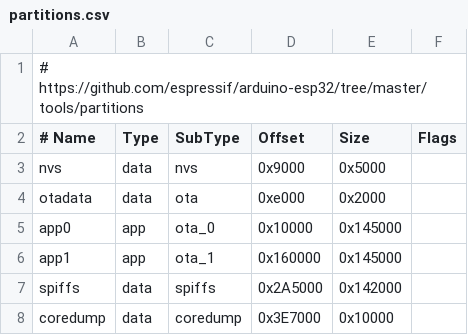
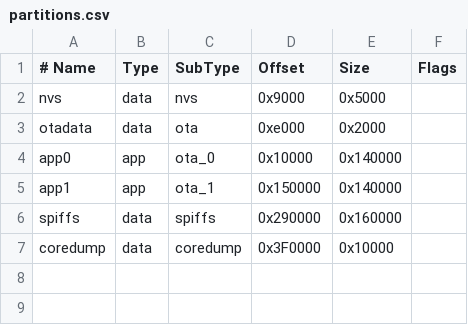
Before and after one commit to oleander/u701, a CSV file: partitions.csv, drawn as a sheet.

Commit message:
Update ESP32 partition table and tweaking platformio build flags and options

```diff
--- a/partitions.csv
+++ b/partitions.csv
@@ -1,2 +1 @@
-# https://github.com/espressif/arduino-esp32/tree/master/tools/partitions
 # Name,   Type, SubType, Offset,  Size, Flags
@@ -4,5 +3,5 @@ nvs,      data, nvs,     0x9000,  0x5000,
 otadata,  data, ota,     0xe000,  0x2000,
-app0,     app,  ota_0,   0x10000, 0x145000,
-app1,     app,  ota_1,   0x160000,0x145000,
-spiffs,   data, spiffs,  0x2A5000,0x142000,
-coredump, data, coredump,0x3E7000,0x10000,
+app0,     app,  ota_0,   0x10000, 0x140000,
+app1,     app,  ota_1,   0x150000,0x140000,
+spiffs,   data, spiffs,  0x290000,0x160000,
+coredump, data, coredump,0x3F0000,0x10000,
```
Also changed, not shown: 3 other files.
